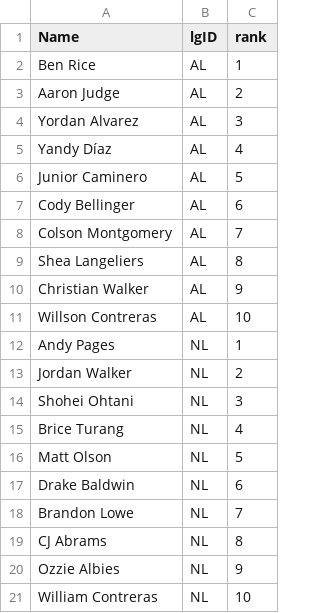
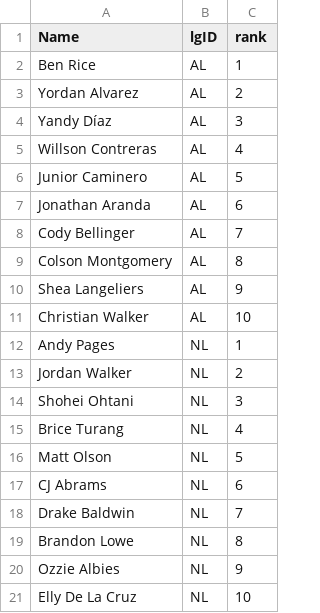
Before and after one commit to jeffwarr4/mlb-awards-predictor, a CSV file: predictions/2026/.prev_top10_mvp.csv, drawn as a sheet.

```diff
--- a/predictions/2026/.prev_top10_mvp.csv
+++ b/predictions/2026/.prev_top10_mvp.csv
@@ -2,11 +2,11 @@ Name,lgID,rank
 Ben Rice,AL,1
-Aaron Judge,AL,2
-Yordan Alvarez,AL,3
-Yandy Díaz,AL,4
+Yordan Alvarez,AL,2
+Yandy Díaz,AL,3
+Willson Contreras,AL,4
 Junior Caminero,AL,5
-Cody Bellinger,AL,6
-Colson Montgomery,AL,7
-Shea Langeliers,AL,8
-Christian Walker,AL,9
-Willson Contreras,AL,10
+Jonathan Aranda,AL,6
+Cody Bellinger,AL,7
+Colson Montgomery,AL,8
+Shea Langeliers,AL,9
+Christian Walker,AL,10
 Andy Pages,NL,1
@@ -16,6 +16,6 @@ Brice Turang,NL,4
 Matt Olson,NL,5
-Drake Baldwin,NL,6
-Brandon Lowe,NL,7
-CJ Abrams,NL,8
+CJ Abrams,NL,6
+Drake Baldwin,NL,7
+Brandon Lowe,NL,8
 Ozzie Albies,NL,9
-William Contreras,NL,10
+Elly De La Cruz,NL,10
```
Also changed, not shown: predictions/2026/.prev_top10_cy.csv, predictions/2026/chip_data/chip_data_latest.csv, 12 other files.
